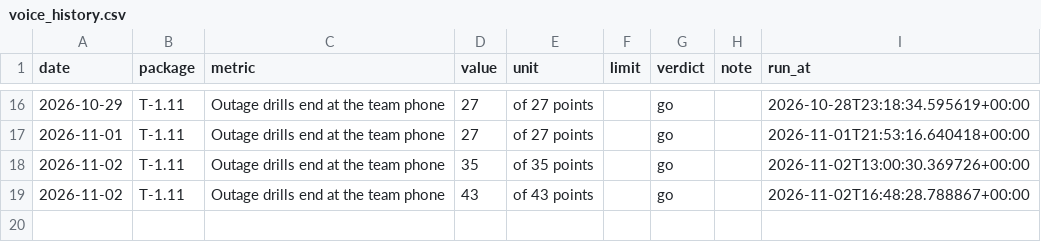
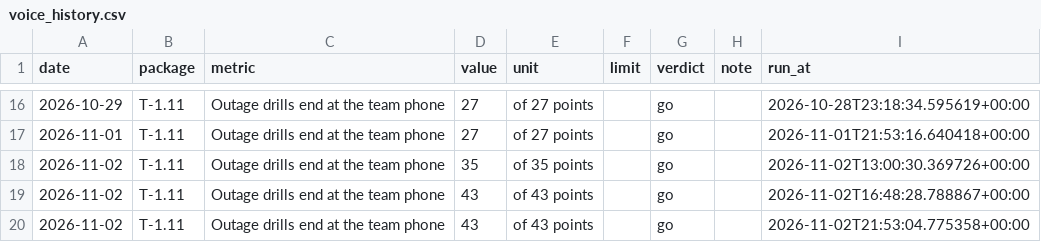
Before and after one commit to Maeximilion/Maex-Voice-Agent, a CSV file: docs/metrics/voice_history.csv, drawn as a sheet; only a part is shown, gaps mark what is left out.

Commit message:
docs(metrics): voice drill on the recording safeguards branch, 43 of 43

```diff
--- a/docs/metrics/voice_history.csv
+++ b/docs/metrics/voice_history.csv
@@ -19 +19,2 @@ date,package,metric,value,unit,limit,verdict,note,run_at
 2026-11-02,T-1.11,Outage drills end at the team phone,43,of 43 points,,go,,2026-11-02T16:48:28.788867+00:00
+2026-11-02,T-1.11,Outage drills end at the team phone,43,of 43 points,,go,,2026-11-02T21:53:04.775358+00:00
```
